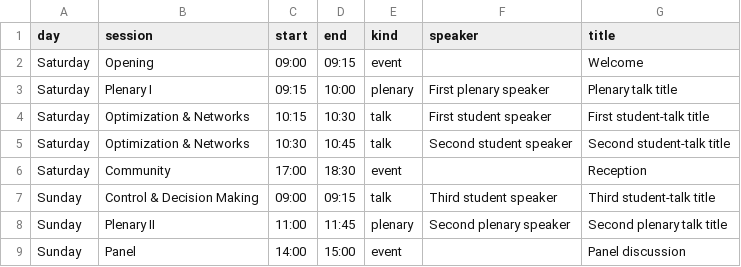
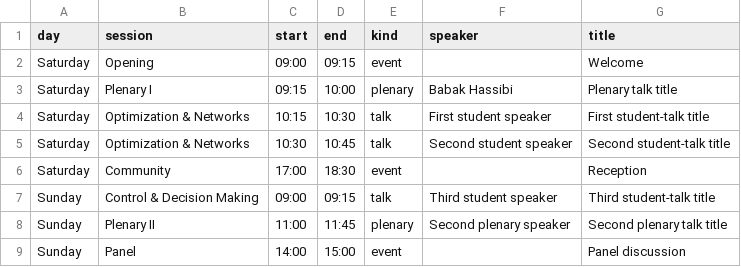
Before and after one commit to subhamsaha1997/studentconf, a CSV file: content/program.csv, drawn as a sheet.

Commit message:
Adding Babak Hassibi in the announcement.

```diff
--- a/content/program.csv
+++ b/content/program.csv
@@ -2,3 +2,3 @@ day,session,start,end,kind,speaker,title
 Saturday,Opening,09:00,09:15,event,,Welcome
-Saturday,Plenary I,09:15,10:00,plenary,First plenary speaker,Plenary talk title
+Saturday,Plenary I,09:15,10:00,plenary,Babak Hassibi,Plenary talk title
 Saturday,Optimization & Networks,10:15,10:30,talk,First student speaker,First student-talk title
```
Also changed, not shown: 4 other files.
